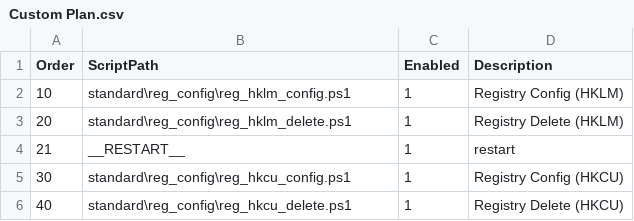
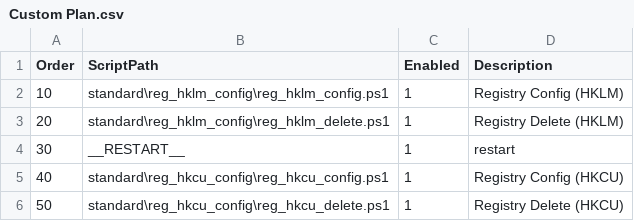
Before and after one commit to suzugross/fabriq, a CSV file: profiles/Custom Plan.csv, drawn as a sheet; removed rows and columns are numbered as before the commit, all else as after; the diff names each change by its address in the sheet, - before the commit and + after, or states it on an @@ line.

```diff
--- a/profiles/Custom Plan.csv
+++ b/profiles/Custom Plan.csv
-B2 (ScriptPath): standard\reg_config\reg_hklm_config.ps1
+B2 (ScriptPath): standard\reg_hklm_config\reg_hklm_config.ps1
-B3 (ScriptPath): standard\reg_config\reg_hklm_delete.ps1
+B3 (ScriptPath): standard\reg_hklm_config\reg_hklm_delete.ps1
-row 4: 21 | __RESTART__ | 1 | restart
-B4 (ScriptPath): standard\reg_config\reg_hkcu_config.ps1
+B4 (ScriptPath): __RESTART__
-D4 (Description): Registry Config (HKCU)
+D4 (Description): restart
-B5 (ScriptPath): standard\reg_config\reg_hkcu_delete.ps1
+B5 (ScriptPath): standard\reg_hkcu_config\reg_hkcu_config.ps1
-D5 (Description): Registry Delete (HKCU)
+D5 (Description): Registry Config (HKCU)
+row 6: 50 | standard\reg_hkcu_config\reg_hkcu_delete.ps1 | 1 | Registry Delete (HKCU)
```
Also changed, not shown: 50 other files.
